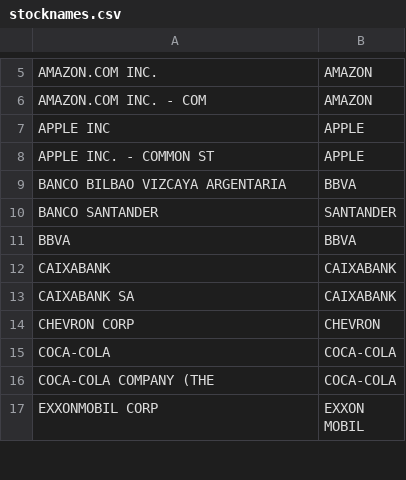
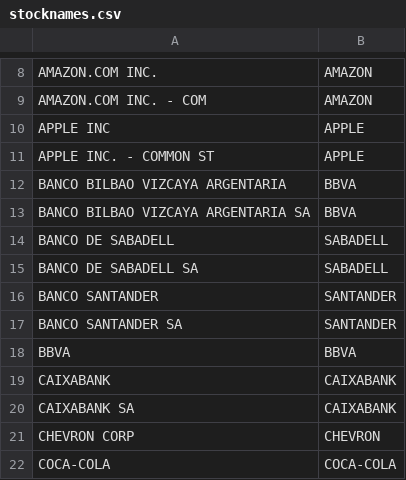
Before and after one commit to sebasilva171923/Python_DEGIRO_02, a CSV file: INPUT/stocknames.csv, drawn as a sheet; only a part is shown, gaps mark what is left out; the shorter side is filled out with more unchanged rows; the diff covers the shown part only.

```diff
--- a/INPUT/stocknames.csv
+++ b/INPUT/stocknames.csv
@@ -9,3 +12,7 @@ APPLE INC. - COMMON ST;APPLE
 BANCO BILBAO VIZCAYA ARGENTARIA;BBVA
+BANCO BILBAO VIZCAYA ARGENTARIA SA;BBVA
+BANCO DE SABADELL;SABADELL
+BANCO DE SABADELL SA;SABADELL
 BANCO SANTANDER;SANTANDER
+BANCO SANTANDER SA;SANTANDER
 BBVA;BBVA
```
Also changed, not shown: 13 added rows, 5 removed rows, 9 moved rows and 1 edited cell elsewhere in this file, INPUT/stock-tickers.csv.
